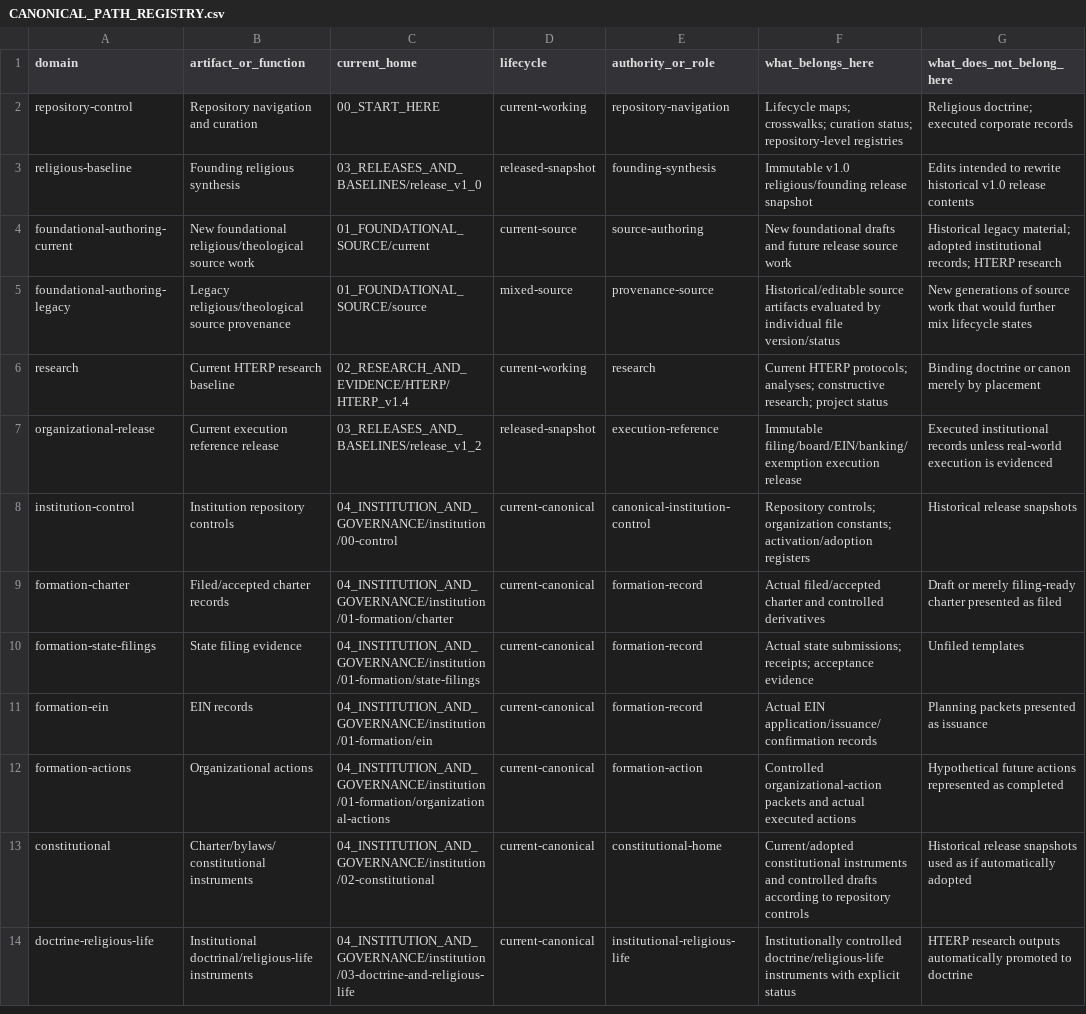
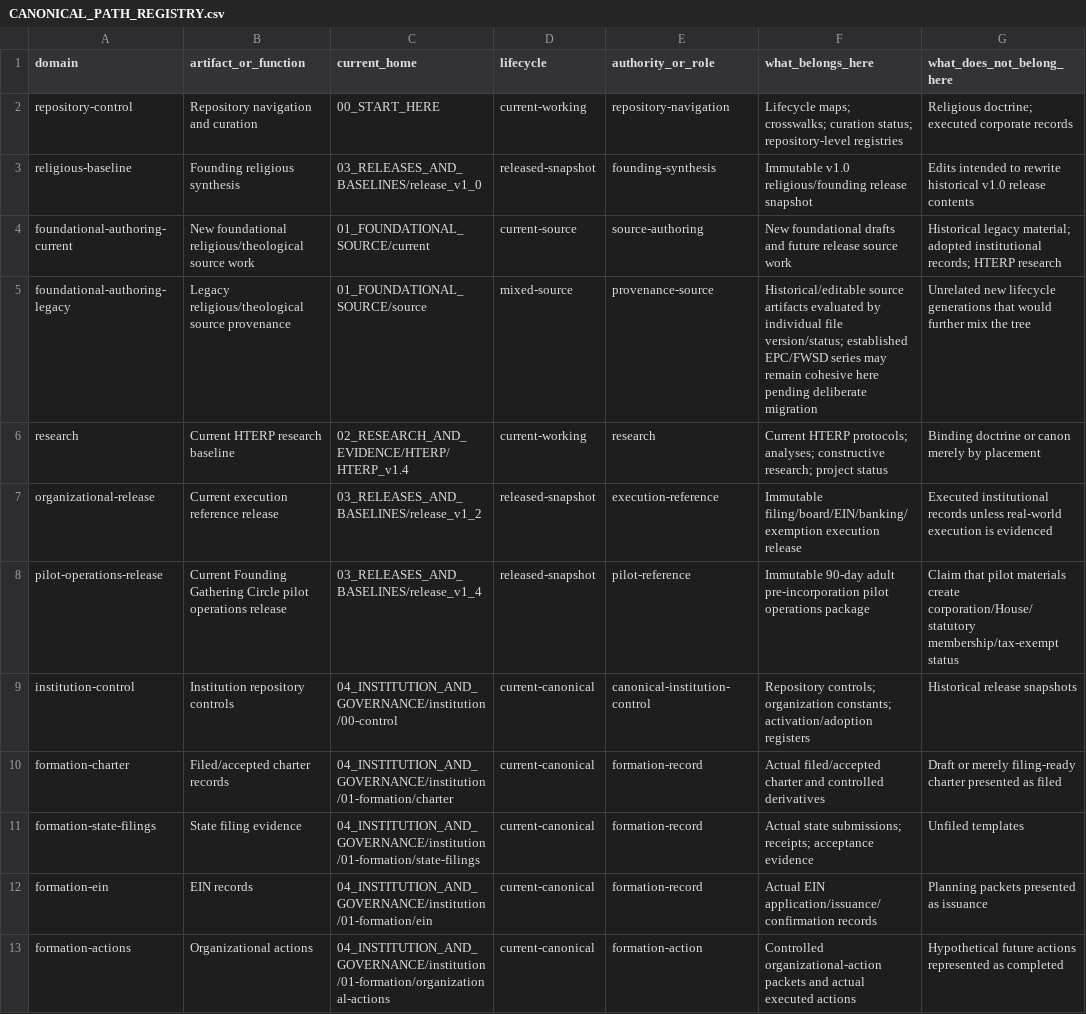
Before and after one commit to thomascarter613/Way-Organized, a CSV file: 00_START_HERE/CANONICAL_PATH_REGISTRY.csv, drawn as a sheet; only a part is shown; the shorter side is filled out with more unchanged rows.

Commit message:
docs: add v1.4 pilot path and legacy-series exception

```diff
--- a/00_START_HERE/CANONICAL_PATH_REGISTRY.csv
+++ b/00_START_HERE/CANONICAL_PATH_REGISTRY.csv
@@ -4,5 +4,6 @@ religious-baseline,Founding religious synthesis,03_RELEASES_AND_BASELINES/releas
 foundational-authoring-current,New foundational religious/theological source work,01_FOUNDATIONAL_SOURCE/current,current-source,source-authoring,"New foundational drafts and future release source work","Historical legacy material; adopted institutional records; HTERP research"
-foundational-authoring-legacy,Legacy religious/theological source provenance,01_FOUNDATIONAL_SOURCE/source,mixed-source,provenance-source,"Historical/editable source artifacts evaluated by individual file version/status","New generations of source work that would further mix lifecycle states"
+foundational-authoring-legacy,Legacy religious/theological source provenance,01_FOUNDATIONAL_SOURCE/source,mixed-source,provenance-source,"Historical/editable source artifacts evaluated by individual file version/status; established EPC/FWSD series may remain cohesive here pending deliberate migration","Unrelated new lifecycle generations that would further mix the tree"
 research,Current HTERP research baseline,02_RESEARCH_AND_EVIDENCE/HTERP/HTERP_v1.4,current-working,research,"Current HTERP protocols; analyses; constructive research; project status","Binding doctrine or canon merely by placement"
 organizational-release,Current execution reference release,03_RELEASES_AND_BASELINES/release_v1_2,released-snapshot,execution-reference,"Immutable filing/board/EIN/banking/exemption execution release","Executed institutional records unless real-world execution is evidenced"
+pilot-operations-release,Current Founding Gathering Circle pilot operations release,03_RELEASES_AND_BASELINES/release_v1_4,released-snapshot,pilot-reference,"Immutable 90-day adult pre-incorporation pilot operations package","Claim that pilot materials create corporation/House/statutory membership/tax-exempt status"
 institution-control,Institution repository controls,04_INSTITUTION_AND_GOVERNANCE/institution/00-control,current-canonical,canonical-institution-control,"Repository controls; organization constants; activation/adoption registers","Historical release snapshots"
```
